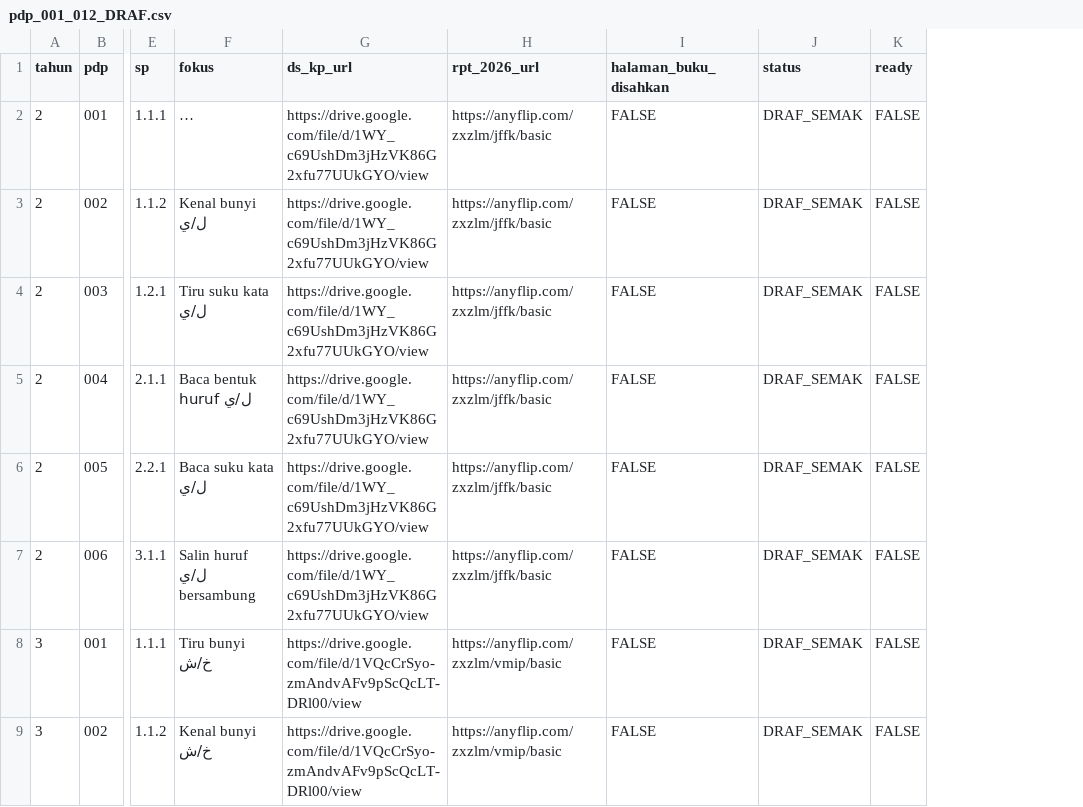
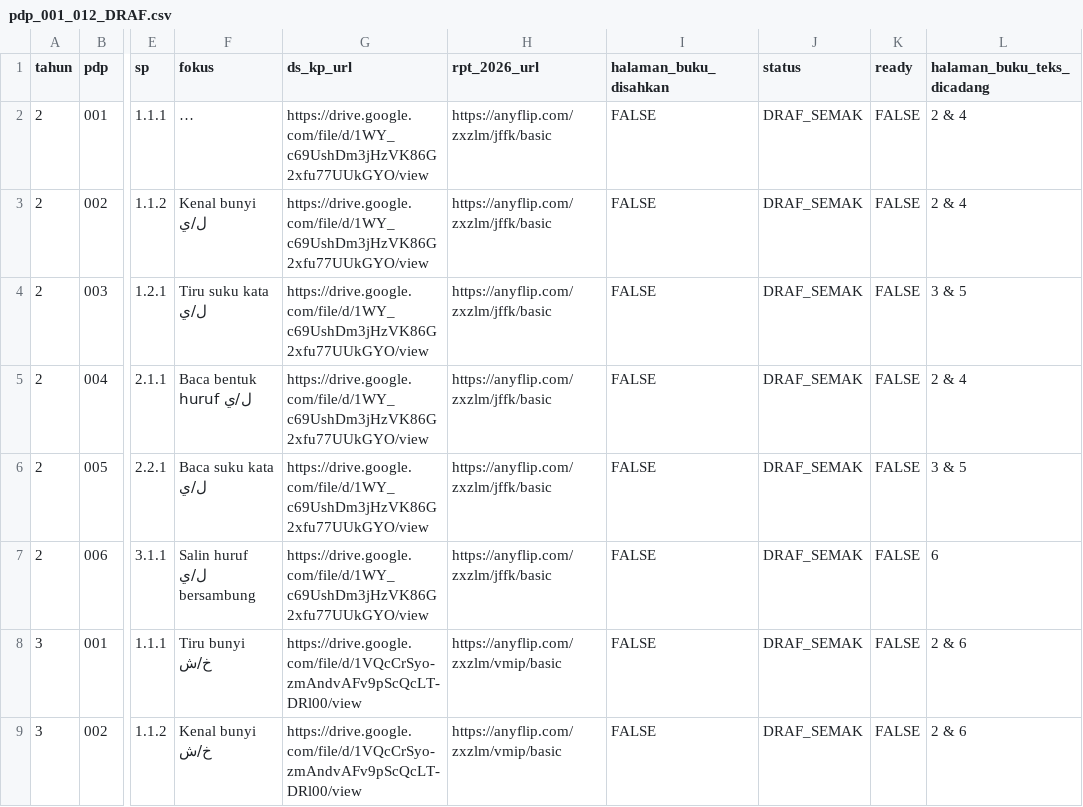
Before and after one commit to nurynayreen88/CikguLaju-AI, a CSV file: rpt_2027/bahasa_arab/pdp_001_012_DRAF.csv, drawn as a sheet; only a part is shown, gaps mark what is left out; long unchanged cells end in …; the diff names each change by its address in the sheet, - before the commit and + after, or states it on an @@ line.

Commit message:
stage(bahasa-arab): link 60 Unit 1 source page candidates into source CSV without approving

```diff
--- a/rpt_2027/bahasa_arab/pdp_001_012_DRAF.csv
+++ b/rpt_2027/bahasa_arab/pdp_001_012_DRAF.csv
+column L (halaman_buku_teks_dicadang), rows 2-9: 2 & 4 | 2 & 4 | 3 & 5 | 2 & 4 | 3 & 5 | 6 | 2 & 6 | 2 & 6
```
